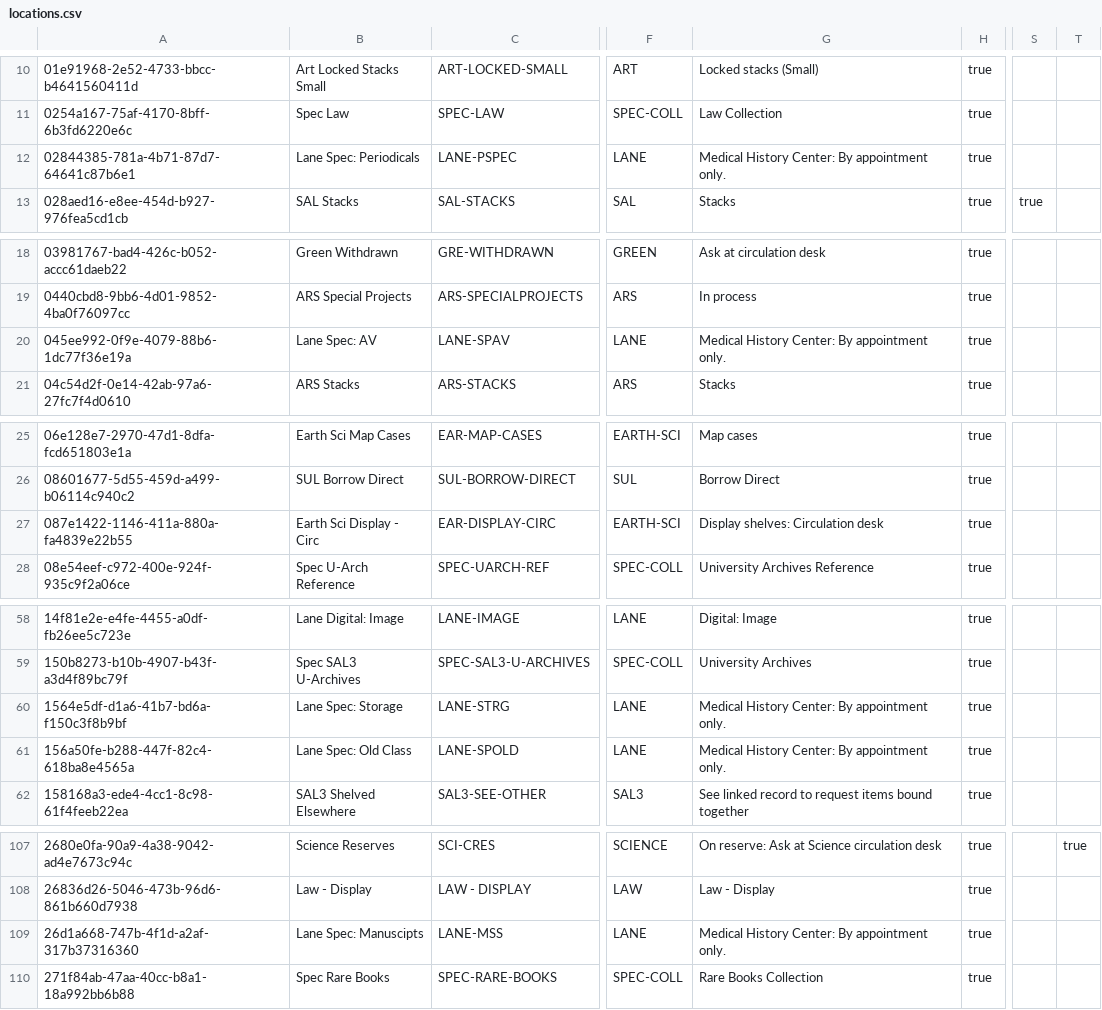
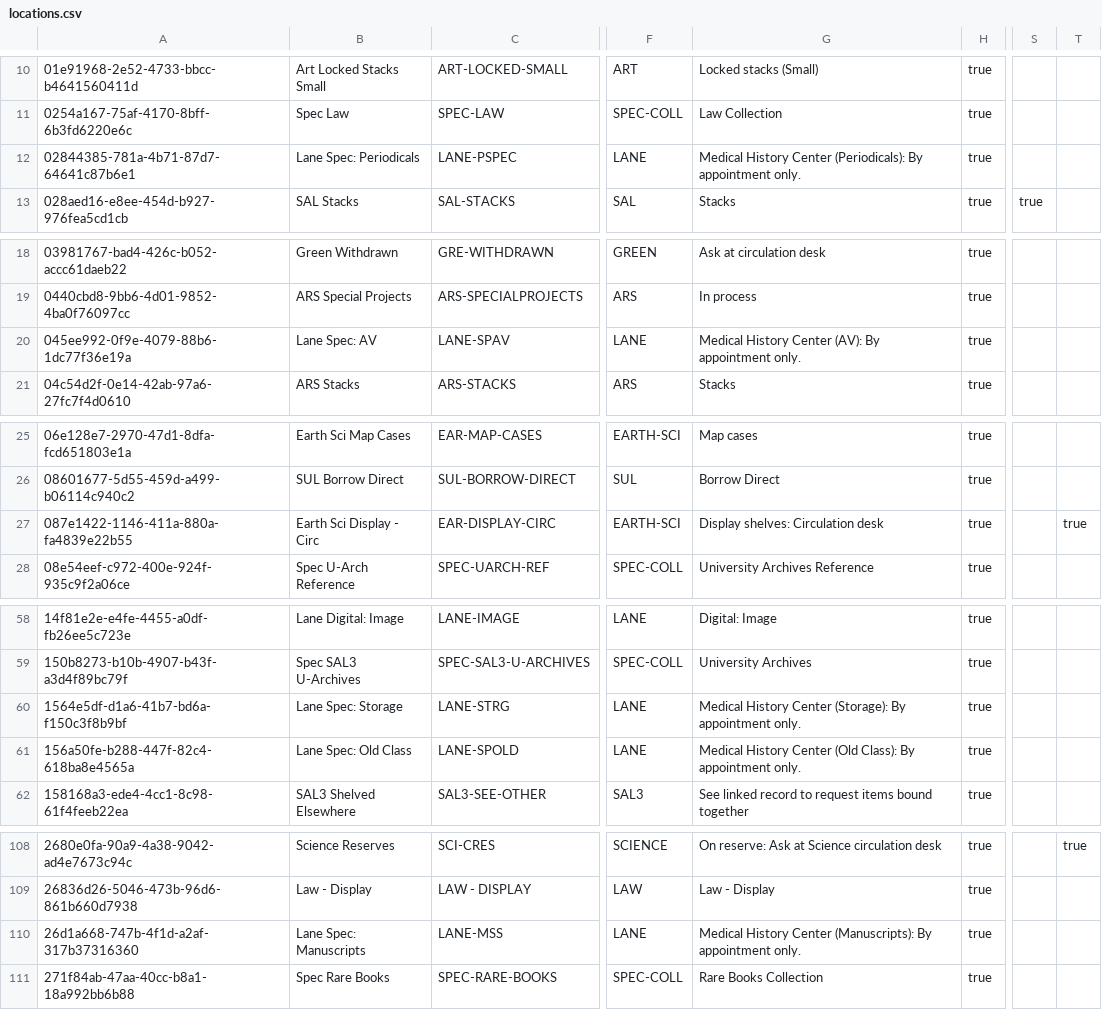
Before and after one commit to sul-dlss/SearchWorks, a CSV file: config/folio/locations.csv, drawn as a sheet; only a part is shown, gaps mark what is left out; addresses are those after the commit; the diff covers the shown part only; the diff names each change by its address in the sheet, - before the commit and + after, or states it on an @@ line.

```diff
--- a/config/folio/locations.csv
+++ b/config/folio/locations.csv
-G12: Medical History Center: By appointment…
+G12: Medical History Center (Periodicals): By appointment…
-G20: Medical History Center: By appointment…
+G20: Medical History Center (AV): By appointment…
-T27: (empty)
+T27: true
-G60: Medical History Center: By appointment…
+G60: Medical History Center (Storage): By appointment…
-G61: Medical History Center: By appointment…
+G61: Medical History Center (Old Class): By appointment…
-B110: Lane Spec: Manuscipts
+B110: Lane Spec: Manuscripts
-G110: Medical History Center: By appointment…
+G110: Medical History Center (Manuscripts): By appointment…
```
Also changed, not shown: 3 added rows, 1 removed row and 21 edited cells elsewhere in this file, config/folio/circulation_rules.csv, 4 other files.
